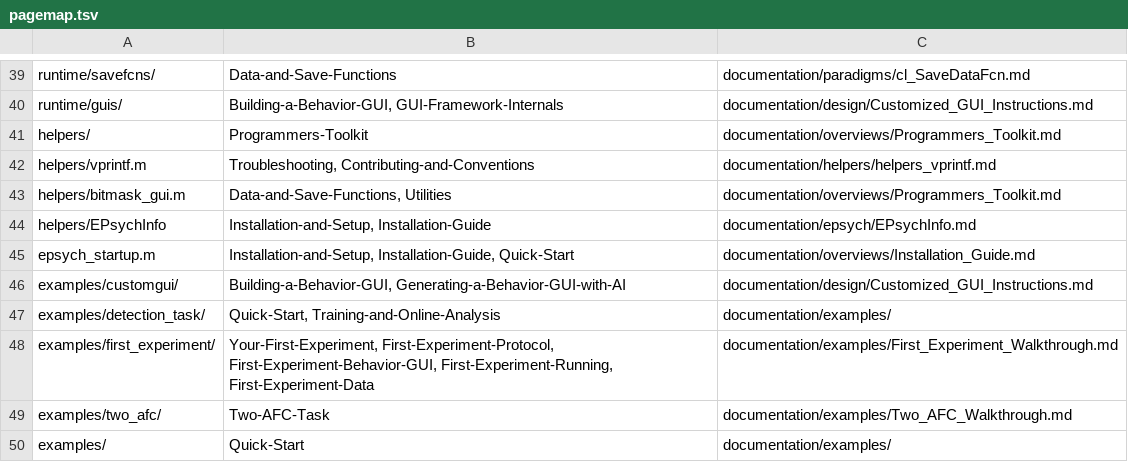
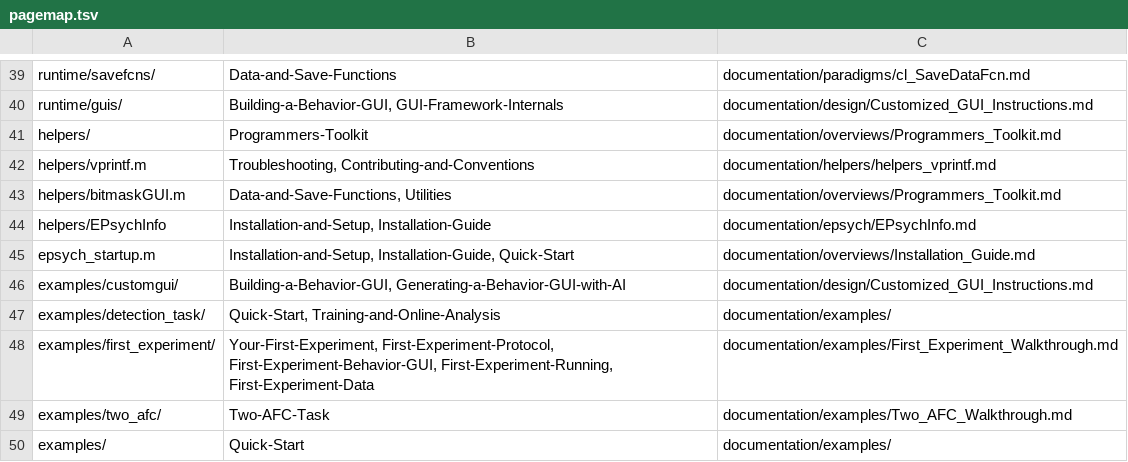
Before and after one commit to dstolz/epsych2, a TSV file: .claude/skills/update-wiki/pagemap.tsv, drawn as a sheet; only a part is shown, gaps mark what is left out.

```diff
--- a/.claude/skills/update-wiki/pagemap.tsv
+++ b/.claude/skills/update-wiki/pagemap.tsv
@@ -42,3 +42,3 @@ helpers/	Programmers-Toolkit	documentation/overviews/Programmers_Toolkit.md
 helpers/vprintf.m	Troubleshooting, Contributing-and-Conventions	documentation/helpers/helpers_vprintf.md
-helpers/bitmask_gui.m	Data-and-Save-Functions, Utilities	documentation/overviews/Programmers_Toolkit.md
+helpers/bitmaskGUI.m	Data-and-Save-Functions, Utilities	documentation/overviews/Programmers_Toolkit.md
 helpers/EPsychInfo	Installation-and-Setup, Installation-Guide	documentation/epsych/EPsychInfo.md
```
Also changed, not shown: 6 other files.
